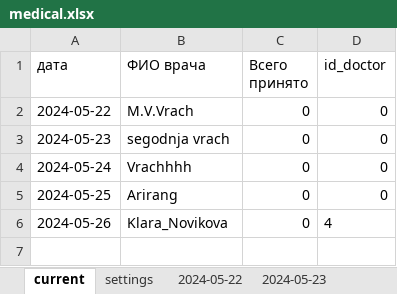
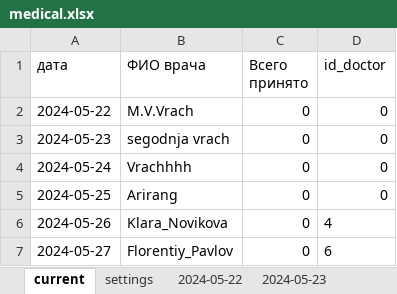
Before and after one commit to MarinaPak108/LotusApp, an Excel workbook: records/medical.xlsx, sheet current, drawn as a sheet; values as stored, in another font and other column widths than the file's, no borders; the diff names each change by its address in the sheet, - before the commit and + after, or states it on an @@ line.

```diff
--- a/records/medical.xlsx (sheet current)
+++ b/records/medical.xlsx (sheet current)
+row 7: 2024-05-27 | Florentiy_Pavlov | 0 | 6
```
Also changed, not shown: other sheet tabs, 5 other files.
